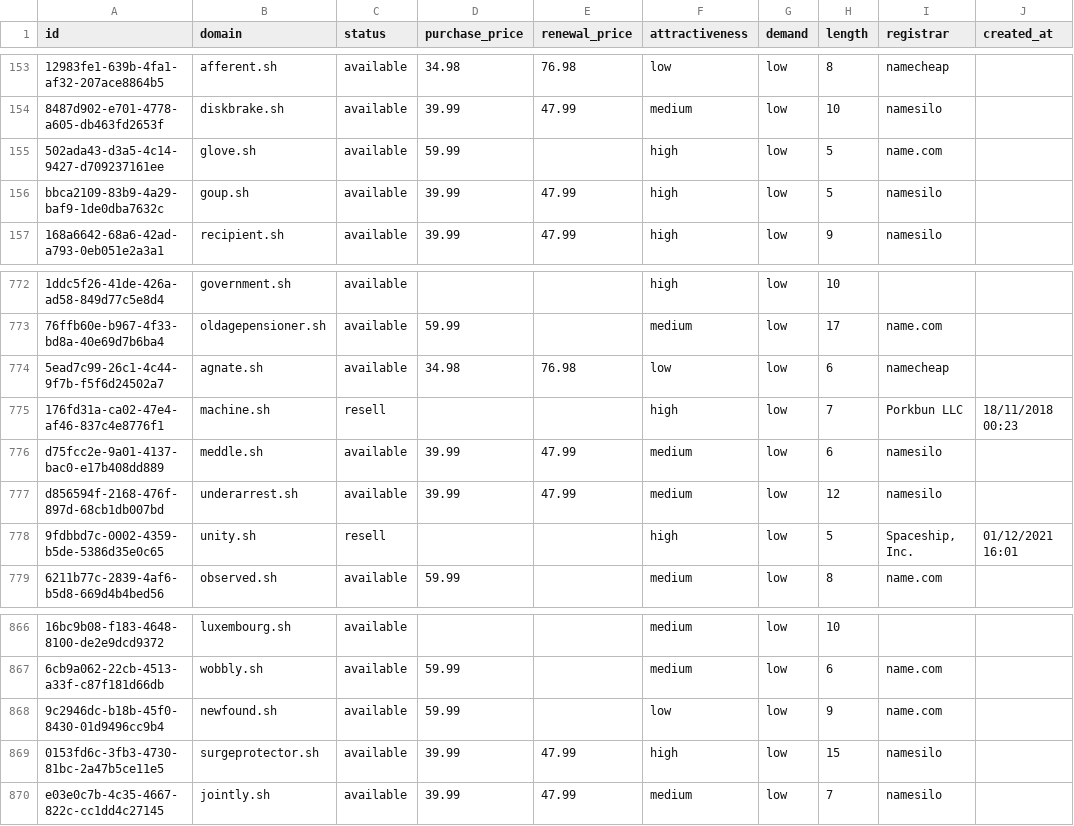
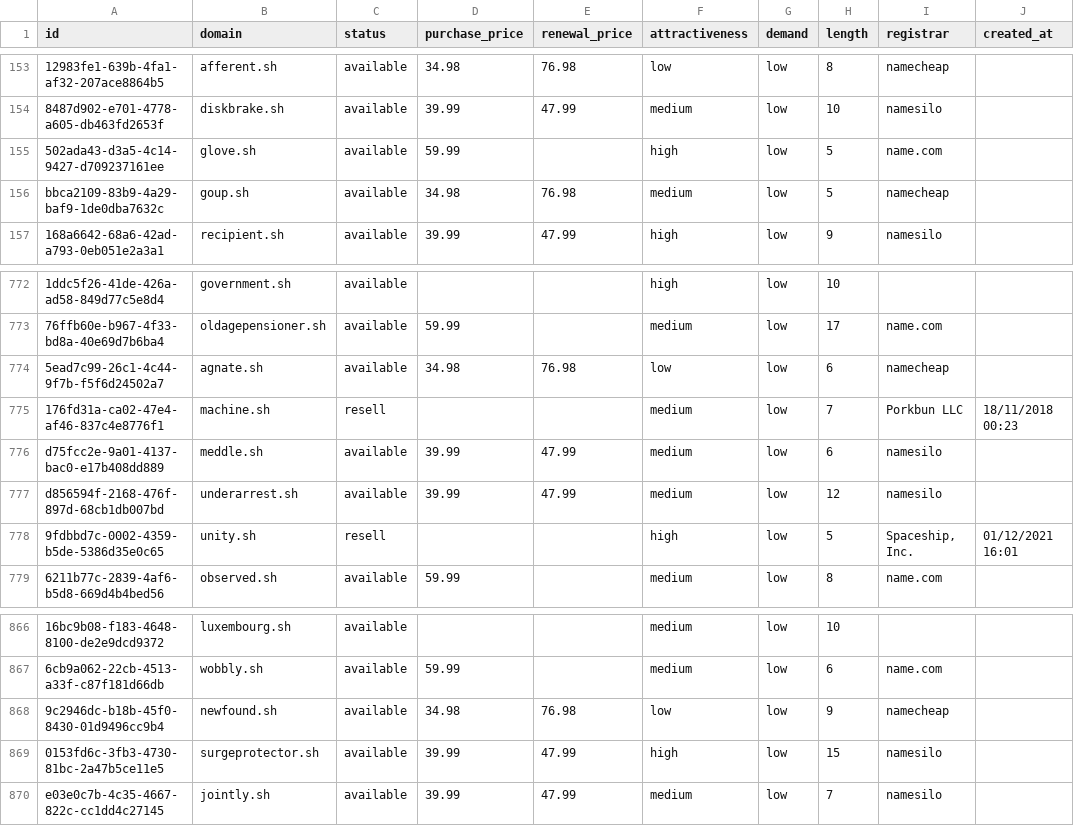
Before and after one commit to UniqueDomains/sh-oneword-domains, a CSV file: sh.csv, drawn as a sheet; only a part is shown, gaps mark what is left out; the diff names each change by its address in the sheet, - before the commit and + after, or states it on an @@ line.

Commit message:
Domains update

```diff
--- a/sh.csv
+++ b/sh.csv
-D156 (purchase_price): 39.99
+D156 (purchase_price): 34.98
-E156 (renewal_price): 47.99
+E156 (renewal_price): 76.98
-F156 (attractiveness): high
+F156 (attractiveness): medium
-I156 (registrar): namesilo
+I156 (registrar): namecheap
-F775 (attractiveness): high
+F775 (attractiveness): medium
-D868 (purchase_price): 59.99
+D868 (purchase_price): 34.98
-E868 (renewal_price): (empty)
+E868 (renewal_price): 76.98
-I868 (registrar): name.com
+I868 (registrar): namecheap
```
Also changed, not shown: 4 other files.
